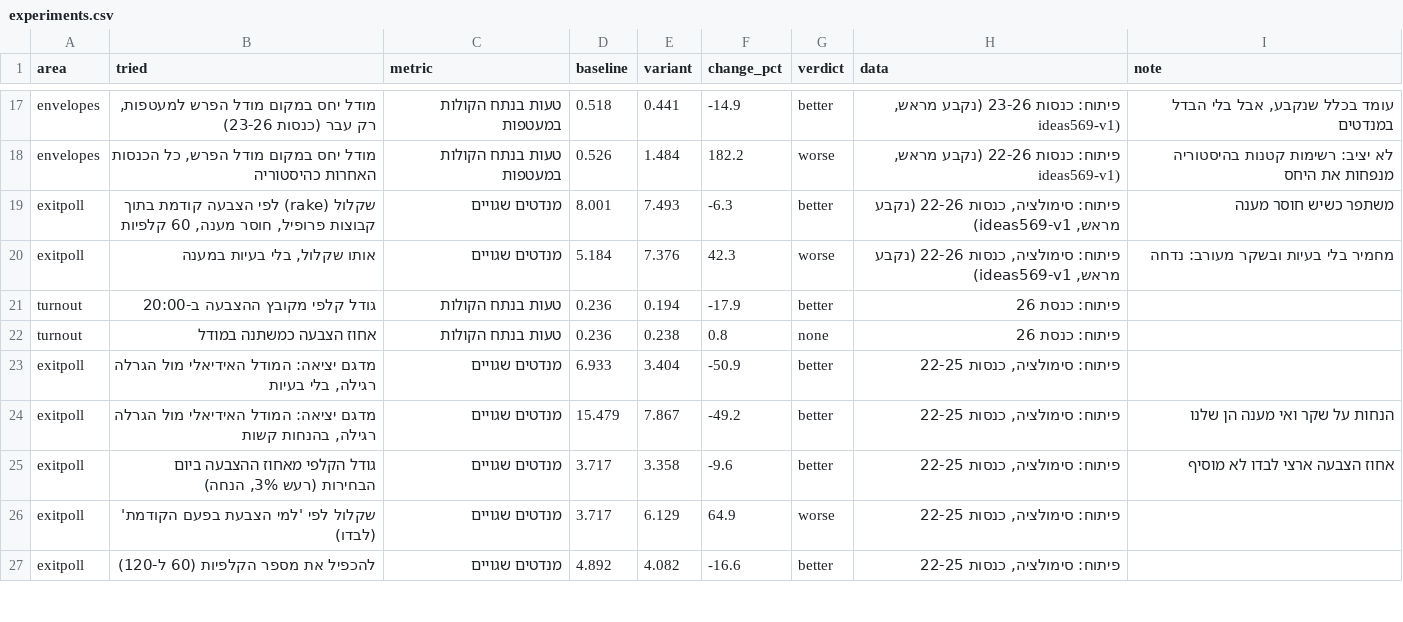
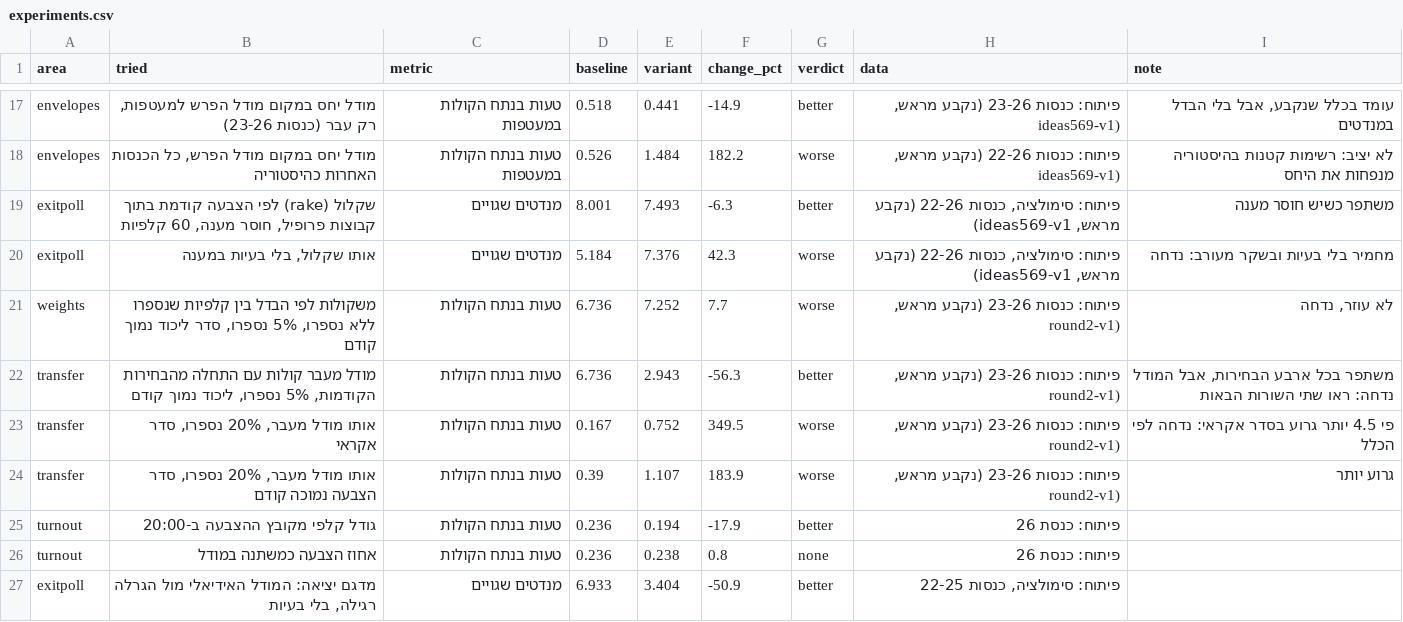
Before and after one commit to YuvalHir/open-count-model, a CSV file: results/experiments.csv, drawn as a sheet; only a part is shown, gaps mark what is left out; the shorter side is filled out with more unchanged rows; the diff names each change by its address in the sheet, - before the commit and + after, or states it on an @@ line.

Commit message:
round2-v1 results: selection diagnostic, importance weights rejected, transfer model rejected with strong early lead; page

```diff
--- a/results/experiments.csv
+++ b/results/experiments.csv
+row 21: weights | משקולות לפי הבדל בין קלפיות שנספרו ללא נספרו, 5% נספרו, סדר ליכוד נמוך קודם | טעות בנתח הקולות | 6.736 | 7.252 | 7.7 | worse | פיתוח: כנסות 23-26 (נקבע מראש, round2-v1) | לא עוזר, נדחה
+row 22: transfer | מודל מעבר קולות עם התחלה מהבחירות הקודמות, 5% נספרו, ליכוד נמוך קודם | טעות בנתח הקולות | 6.736 | 2.943 | -56.3 | better | פיתוח: כנסות 23-26 (נקבע מראש, round2-v1) | משתפר בכל ארבע הבחירות, אבל המודל נדחה: ראו שתי השורות הבאות
+row 23: transfer | אותו מודל מעבר, 20% נספרו, סדר אקראי | טעות בנתח הקולות | 0.167 | 0.752 | 349.5 | worse | פיתוח: כנסות 23-26 (נקבע מראש, round2-v1) | פי 4.5 יותר גרוע בסדר אקראי: נדחה לפי הכלל
+row 24: transfer | אותו מודל מעבר, 20% נספרו, סדר הצבעה נמוכה קודם | טעות בנתח הקולות | 0.39 | 1.107 | 183.9 | worse | פיתוח: כנסות 23-26 (נקבע מראש, round2-v1) | גרוע יותר
```
Also changed, not shown: 6 other files.
